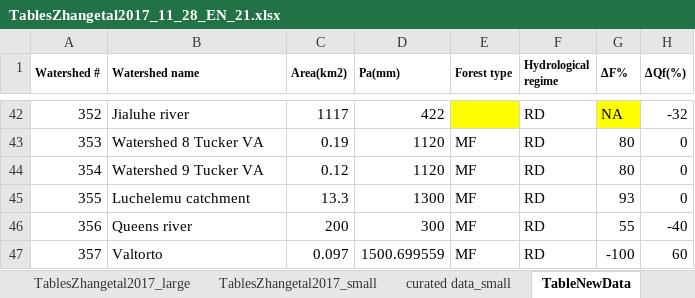
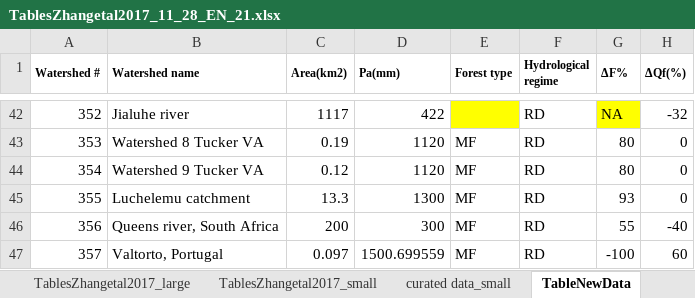
Before and after one commit to WillemVervoort/Forest_and_water, an Excel workbook: data/TablesZhangetal2017_11_28_EN_21.xlsx, sheet TableNewData, drawn as a sheet; only a part is shown, gaps mark what is left out; values as stored, in another font and other column widths than the file's, no borders; the diff names each change by its address in the sheet, - before the commit and + after, or states it on an @@ line.

```diff
--- a/data/TablesZhangetal2017_11_28_EN_21.xlsx (sheet TableNewData)
+++ b/data/TablesZhangetal2017_11_28_EN_21.xlsx (sheet TableNewData)
-B46 (Watershed name): Queens river
+B46 (Watershed name): Queens river, South Africa
-B47 (Watershed name): Valtorto
+B47 (Watershed name): Valtorto, Portugal
```
Also changed, not shown: sheet curated data_small, formulas that keep their value, 28 other files.
